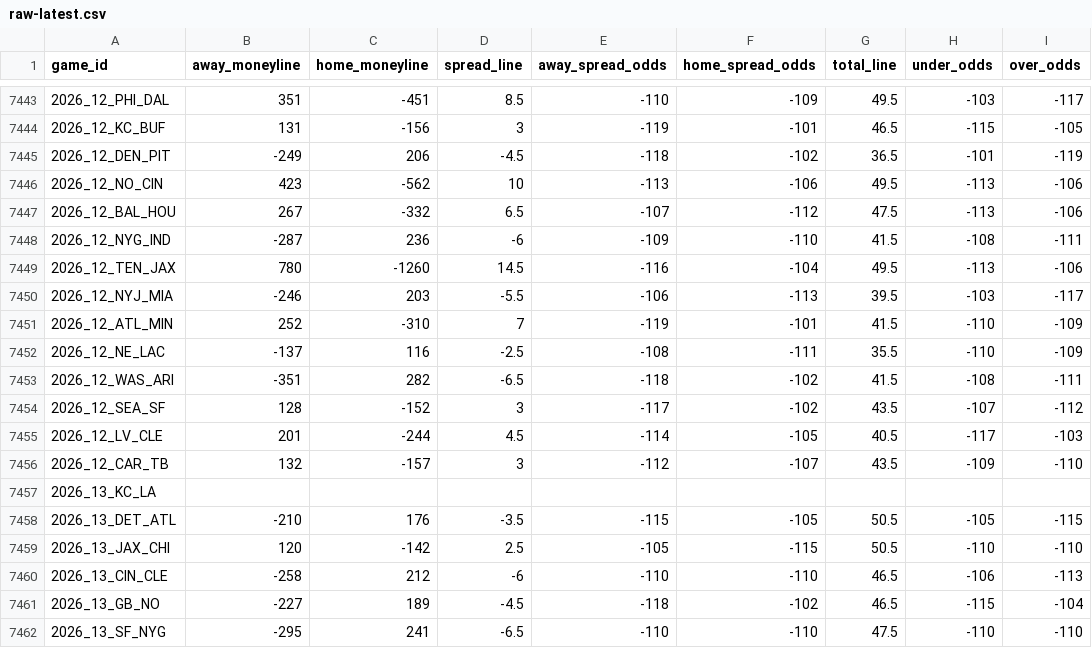
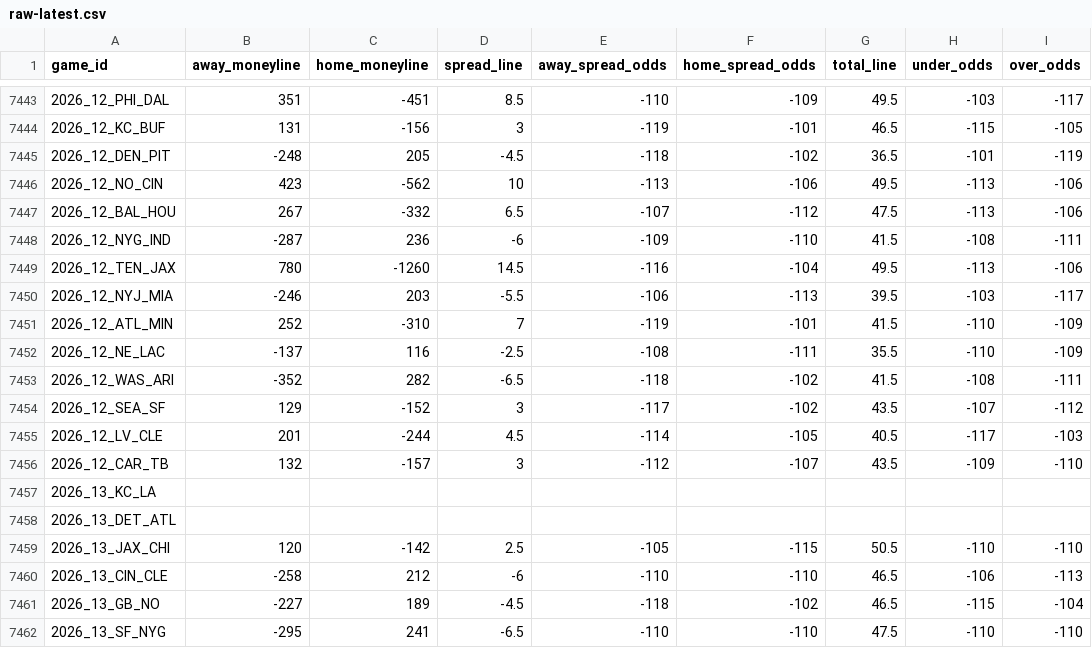
Before and after one commit to Lolindhir/fantasy-app, a CSV file: data-source/providers/nflverse/schedule-odds/raw-latest.csv, drawn as a sheet; only a part is shown, gaps mark what is left out.

```diff
--- a/data-source/providers/nflverse/schedule-odds/raw-latest.csv
+++ b/data-source/providers/nflverse/schedule-odds/raw-latest.csv
@@ -7444,3 +7444,3 @@ game_id,away_moneyline,home_moneyline,spread_line,away_spread_odds,home_spread_o
 2026_12_KC_BUF,131,-156,3,-119,-101,46.5,-115,-105
-2026_12_DEN_PIT,-249,206,-4.5,-118,-102,36.5,-101,-119
+2026_12_DEN_PIT,-248,205,-4.5,-118,-102,36.5,-101,-119
 2026_12_NO_CIN,423,-562,10,-113,-106,49.5,-113,-106
@@ -7452,4 +7452,4 @@ game_id,away_moneyline,home_moneyline,spread_line,away_spread_odds,home_spread_o
 2026_12_NE_LAC,-137,116,-2.5,-108,-111,35.5,-110,-109
-2026_12_WAS_ARI,-351,282,-6.5,-118,-102,41.5,-108,-111
-2026_12_SEA_SF,128,-152,3,-117,-102,43.5,-107,-112
+2026_12_WAS_ARI,-352,282,-6.5,-118,-102,41.5,-108,-111
+2026_12_SEA_SF,129,-152,3,-117,-102,43.5,-107,-112
 2026_12_LV_CLE,201,-244,4.5,-114,-105,40.5,-117,-103
@@ -7457,3 +7457,3 @@ game_id,away_moneyline,home_moneyline,spread_line,away_spread_odds,home_spread_o
 2026_13_KC_LA,,,,,,,,
-2026_13_DET_ATL,-210,176,-3.5,-115,-105,50.5,-105,-115
+2026_13_DET_ATL,,,,,,,,
 2026_13_JAX_CHI,120,-142,2.5,-105,-115,50.5,-110,-110
```
Also changed, not shown: 1 other file.
